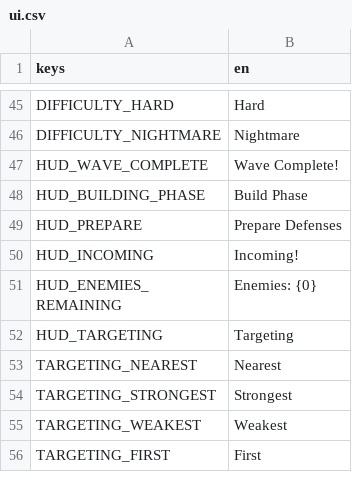
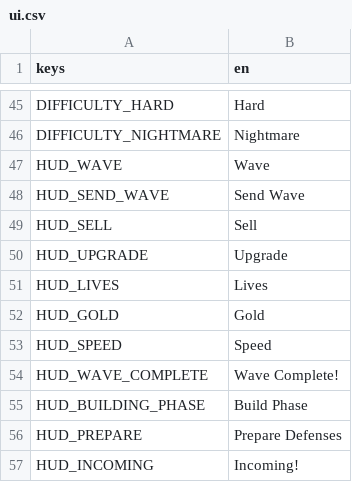
Before and after one commit to trongpong/last-signal, a CSV file: content/translations/ui.csv, drawn as a sheet; only a part is shown, gaps mark what is left out; the shorter side is filled out with more unchanged rows.

```diff
--- a/content/translations/ui.csv
+++ b/content/translations/ui.csv
@@ -46,2 +46,9 @@ DIFFICULTY_HARD,Hard
 DIFFICULTY_NIGHTMARE,Nightmare
+HUD_WAVE,Wave
+HUD_SEND_WAVE,Send Wave
+HUD_SELL,Sell
+HUD_UPGRADE,Upgrade
+HUD_LIVES,Lives
+HUD_GOLD,Gold
+HUD_SPEED,Speed
 HUD_WAVE_COMPLETE,Wave Complete!
```
Also changed, not shown: 6 other files.
